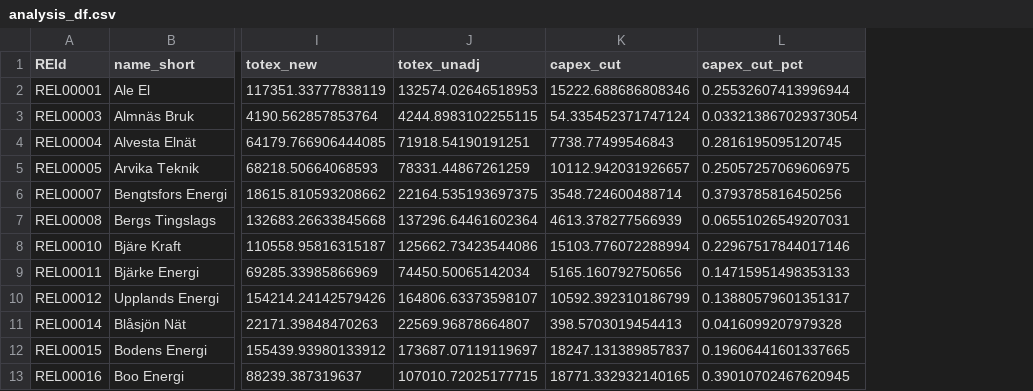
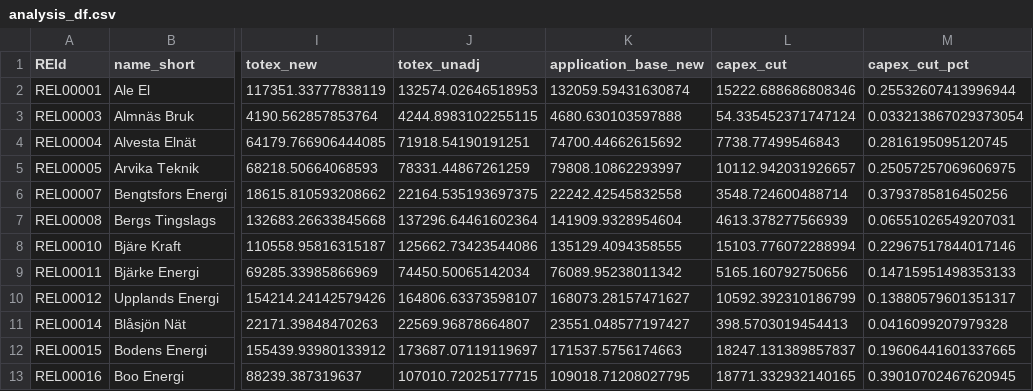
Before and after one commit to magnebjorneholm/dashboard_lokalnat, a CSV file: temp/nb_analysis/out/analysis_df.csv, drawn as a sheet; only a part is shown, gaps mark what is left out; the diff names each change by its address in the sheet, - before the commit and + after, or states it on an @@ line.

```diff
--- a/temp/nb_analysis/out/analysis_df.csv
+++ b/temp/nb_analysis/out/analysis_df.csv
+column K (application_base_new), rows 2-13: 132059.59431630874 | 4680.630103597888 | 74700.44662615692 | 79808.10862293997 | 22242.42545832558 | 141909.9328954604 | 135129.4094358555 | 76089.95238011342 | 168073.28157471627 | 23551.048577197427 | 171537.5756174663 | 109018.71208027795
```
Also changed, not shown: 1 other file.
